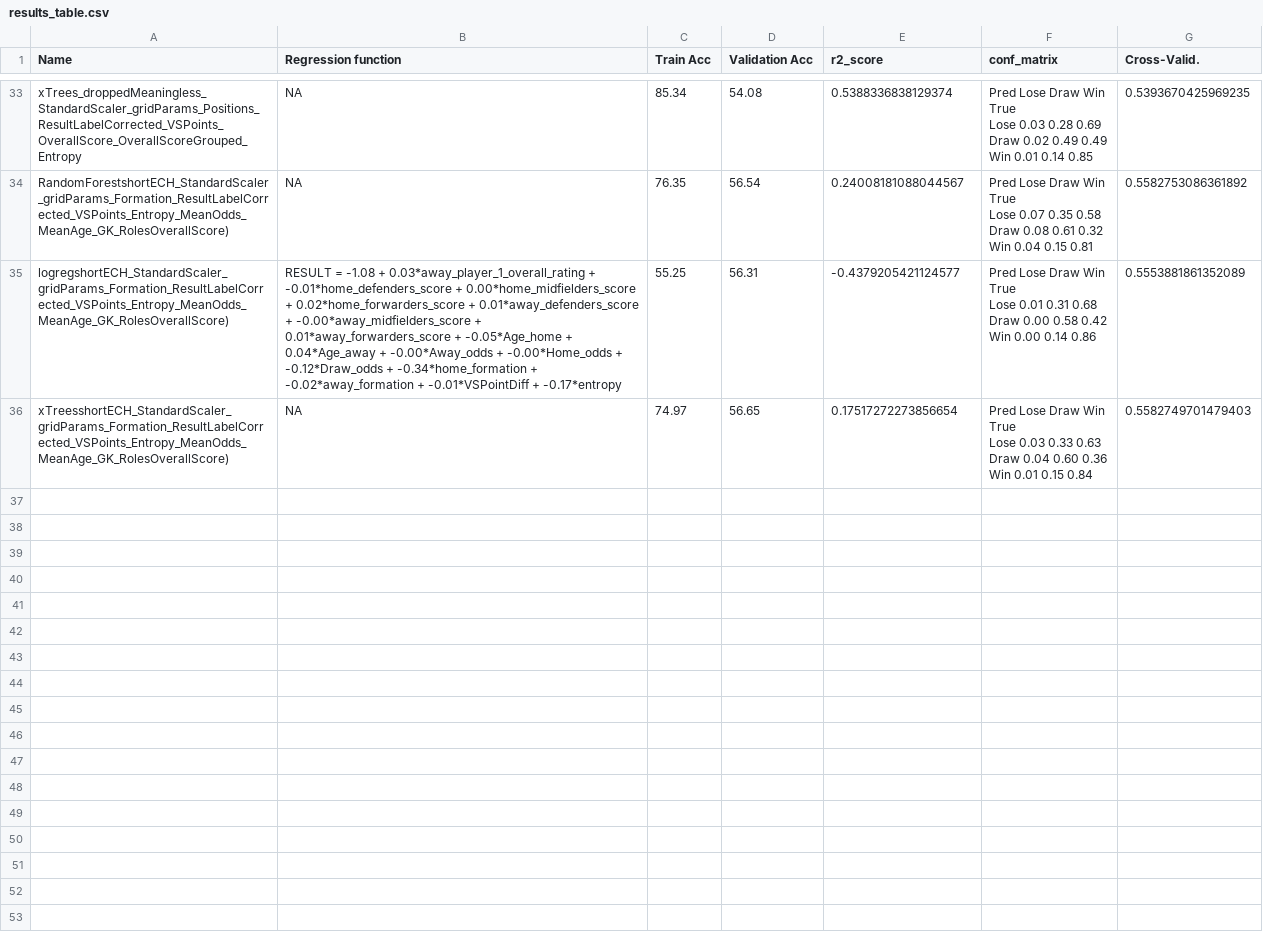
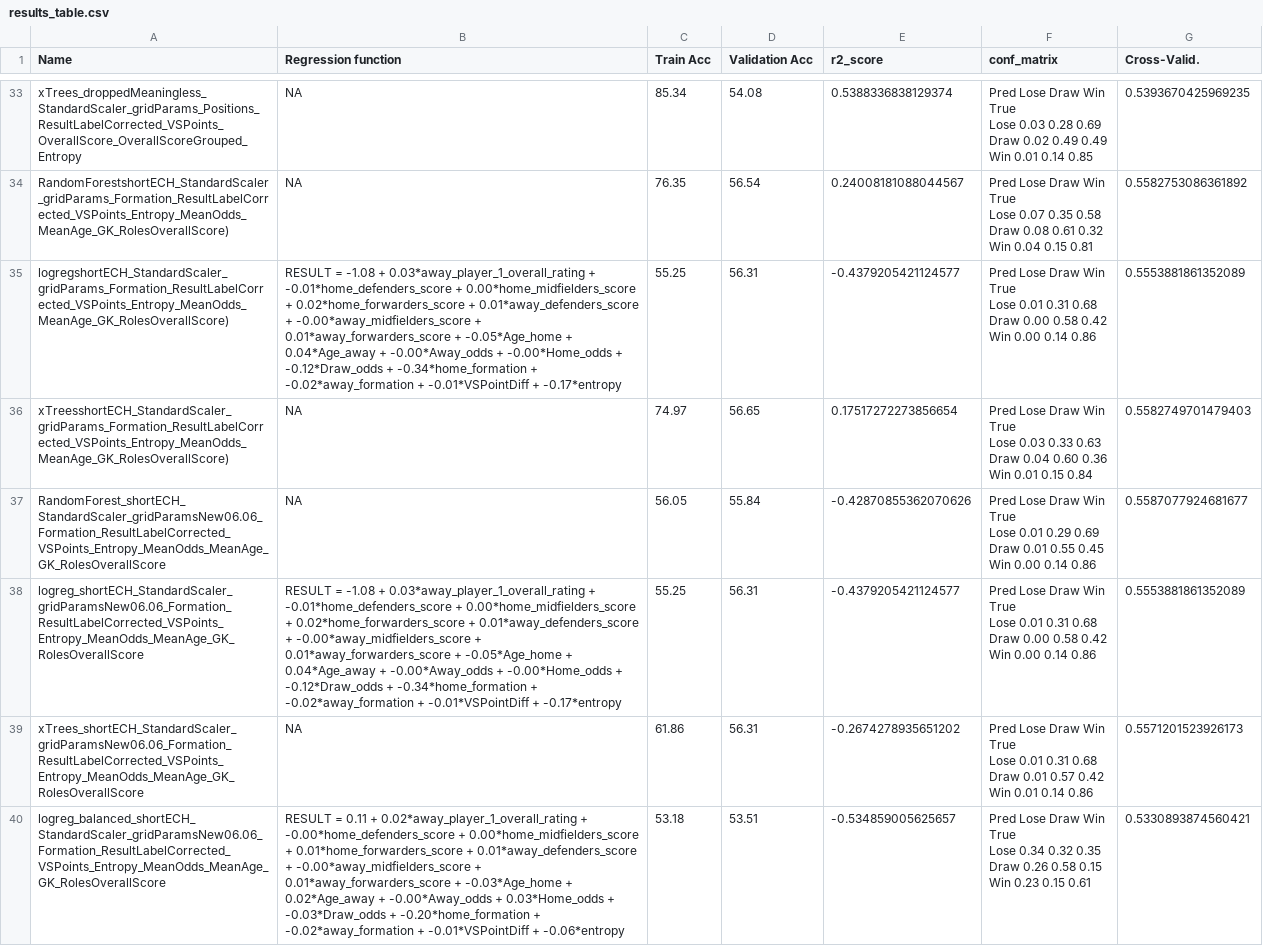
Before and after one commit to jo9k/SoccerAnalysis, a CSV file: out/results_table.csv, drawn as a sheet; only a part is shown, gaps mark what is left out; ↵ is a line break in a cell; the diff names each change by its address in the sheet, - before the commit and + after, or states it on an @@ line.

Commit message:
More fitting with short_df with gridParams(calc overnight). Also interesting result with logreg_balanced (slightly worse score but way better prediction of _away_

```diff
--- a/out/results_table.csv
+++ b/out/results_table.csv
+row 37: RandomForest_shortECH_StandardScaler_gridParamsNew06.06_Formation_ResultLabelCorrected_VSPoints_Entropy_MeanOdds_MeanAge_GK_RolesOverallScore | NA | 56.05 | 55.84 | -0.42870855362070626 | Pred Lose Draw Win ↵ True ↵ Lose 0.01 0.29 0.69 ↵ Draw 0.01 0.55 0.45 ↵ Win 0.00 0.14 0.86 | 0.5587077924681677
+row 38: logreg_shortECH_StandardScaler_gridParamsNew06.06_Formation_ResultLabelCorrected_VSPoints_Entropy_MeanOdds_MeanAge_GK_RolesOverallScore | RESULT = -1.08 + 0.03*away_player_1_overall_rating + -0.01*home_defenders_score + 0.00*home_midfielders_score + 0.02*home_forwarders_score + 0.01*away_defenders_score + -0.00*away_midfielders_score + 0.01*away_forwarders_score + -0.05*Age_home + 0.04*Age_away + -0.00*Away_odds + -0.00*Home_odds + -0.12*Draw_odds + -0.34*home_formation + -0.02*away_formation + -0.01*VSPointDiff + -0.17*entropy | 55.25 | 56.31 | -0.4379205421124577 | Pred Lose Draw Win ↵ True ↵ Lose 0.01 0.31 0.68 ↵ Draw 0.00 0.58 0.42 ↵ Win 0.00 0.14 0.86 | 0.5553881861352089
+row 39: xTrees_shortECH_StandardScaler_gridParamsNew06.06_Formation_ResultLabelCorrected_VSPoints_Entropy_MeanOdds_MeanAge_GK_RolesOverallScore | NA | 61.86 | 56.31 | -0.2674278935651202 | Pred Lose Draw Win ↵ True ↵ Lose 0.01 0.31 0.68 ↵ Draw 0.01 0.57 0.42 ↵ Win 0.01 0.14 0.86 | 0.5571201523926173
+row 40: logreg_balanced_shortECH_StandardScaler_gridParamsNew06.06_Formation_ResultLabelCorrected_VSPoints_Entropy_MeanOdds_MeanAge_GK_RolesOverallScore | RESULT = 0.11 + 0.02*away_player_1_overall_rating + -0.00*home_defenders_score + 0.00*home_midfielders_score + 0.01*home_forwarders_score + 0.01*away_defenders_score + -0.00*away_midfielders_score + 0.01*away_forwarders_score + -0.03*Age_home + 0.02*Age_away + -0.00*Away_odds + 0.03*Home_odds + -0.03*Draw_odds + -0.20*home_formation + -0.02*away_formation + -0.01*VSPointDiff + -0.06*entropy | 53.18 | 53.51 | -0.534859005625657 | Pred Lose Draw Win ↵ True ↵ Lose 0.34 0.32 0.35 ↵ Draw 0.26 0.58 0.15 ↵ Win 0.23 0.15 0.61 | 0.5330893874560421
```
Also changed, not shown: 1 other file.
